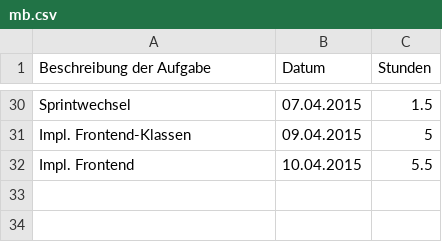
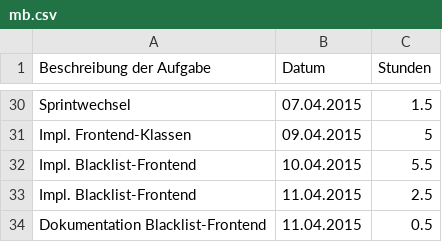
Before and after one commit to Alergeek/Dokumentation, a CSV file: Allergeeks/Zeiterfassung/mb.csv, drawn as a sheet; only a part is shown, gaps mark what is left out; the diff names each change by its address in the sheet, - before the commit and + after, or states it on an @@ line.

Commit message:
time tracking

```diff
--- a/Allergeeks/Zeiterfassung/mb.csv
+++ b/Allergeeks/Zeiterfassung/mb.csv
-A32 (Beschreibung der Aufgabe): Impl. Frontend
+A32 (Beschreibung der Aufgabe): Impl. Blacklist-Frontend
+row 33: Impl. Blacklist-Frontend | 11.04.2015 | 2.5
+row 34: Dokumentation Blacklist-Frontend | 11.04.2015 | 0.5
```
